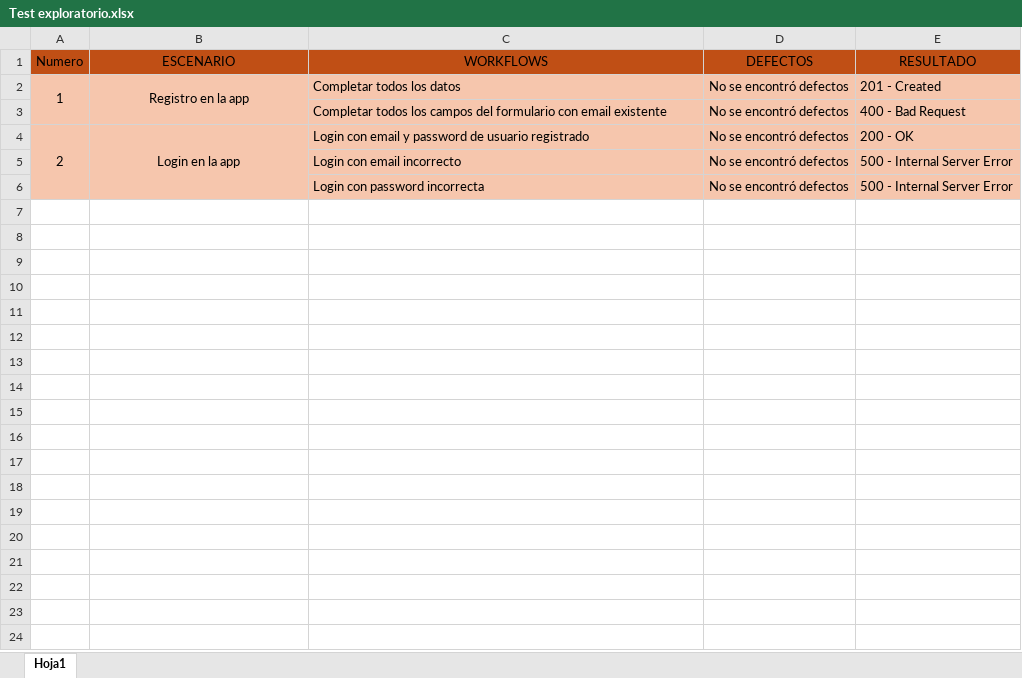
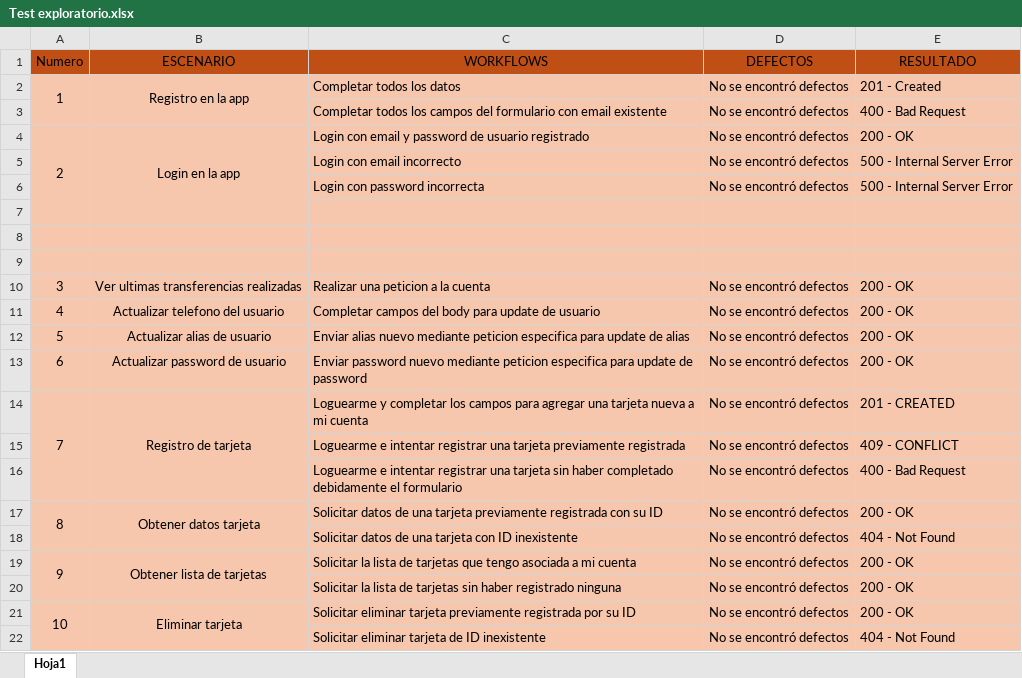
Before and after one commit to diegomiret/digital-money-house-backend, an Excel workbook: documentacion/Test exploratorio/Test exploratorio.xlsx, sheet Hoja1, drawn as a sheet; values as stored, in another font and other column widths than the file's, no borders; the diff names each change by its address in the sheet, - before the commit and + after, or states it on an @@ line.

```diff
--- a/documentacion/Test exploratorio/Test exploratorio.xlsx (sheet Hoja1)
+++ b/documentacion/Test exploratorio/Test exploratorio.xlsx (sheet Hoja1)
+row 7: (empty)
+row 8: (empty)
+row 9: (empty)
+row 10: 3 | Ver ultimas transferencias realizadas | Realizar una peticion a la cuenta | No se encontró defectos | 200 - OK
+row 11: 4 | Actualizar telefono del usuario | Completar campos del body para update de usuario | No se encontró defectos | 200 - OK
+row 12: 5 | Actualizar alias de usuario | Enviar alias nuevo mediante peticion especifica para update de alias | No se encontró defectos | 200 - OK
+row 13: 6 | Actualizar password de usuario | Enviar password nuevo mediante peticion especifica para update de password | No se encontró defectos | 200 - OK
+row 14: 7 | Registro de tarjeta | Loguearme y completar los campos para agregar una tarjeta nueva a mi cuenta | No se encontró defectos | 201 - CREATED
+row 15:  |  | Loguearme e intentar registrar una tarjeta previamente registrada | No se encontró defectos | 409 - CONFLICT
+row 16:  |  | Loguearme e intentar registrar una tarjeta sin haber completado debidamente el formulario | No se encontró defectos | 400 - Bad Request
+row 17: 8 | Obtener datos tarjeta | Solicitar datos de una tarjeta previamente registrada con su ID | No se encontró defectos | 200 - OK
+row 18:  |  | Solicitar datos de una tarjeta con ID inexistente | No se encontró defectos | 404 - Not Found
+row 19: 9 | Obtener lista de tarjetas | Solicitar la lista de tarjetas que tengo asociada a mi cuenta | No se encontró defectos | 200 - OK
+row 20:  |  | Solicitar la lista de tarjetas sin haber registrado ninguna | No se encontró defectos | 200 - OK
+row 21: 10 | Eliminar tarjeta | Solicitar eliminar tarjeta previamente registrada por su ID | No se encontró defectos | 200 - OK
+row 22:  |  | Solicitar eliminar tarjeta de ID inexistente | No se encontró defectos | 404 - Not Found
```
Also changed, not shown: documentacion/Test Manual/Testing Manual.xlsx, 27 other files.
